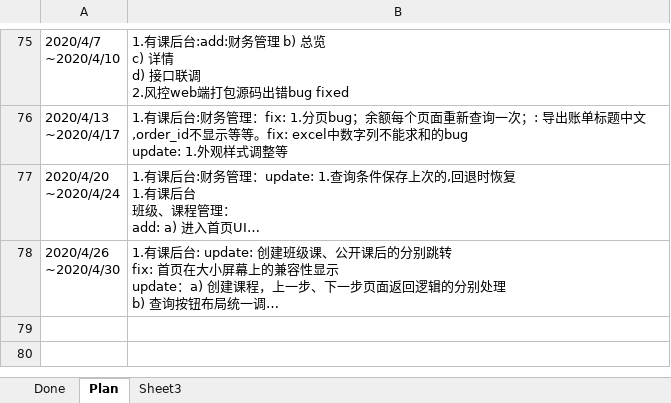
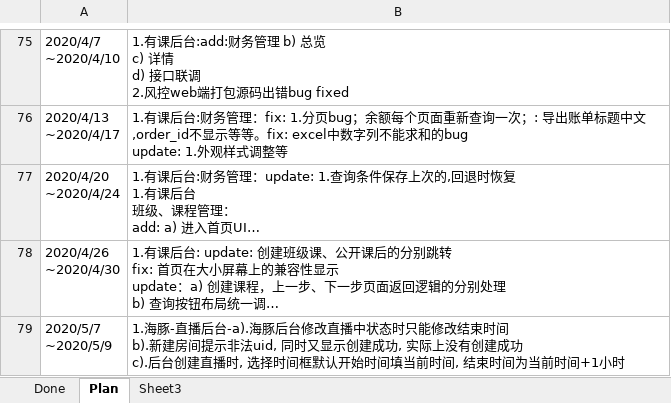
Before and after one commit to poilkjmn22/atom-config, an Excel workbook: 工作周报.xlsx, sheet Plan, drawn as a sheet; only a part is shown, gaps mark what is left out; long unchanged cells end in …; values as stored, in another font and other column widths than the file's, no borders; ↵ is a line break in a cell; the diff names each change by its address in the sheet, - before the commit and + after, or states it on an @@ line.

```diff
--- a/工作周报.xlsx (sheet Plan)
+++ b/工作周报.xlsx (sheet Plan)
+row 79: 2020/5/7 ↵ ~2020/5/9 | 1.海豚-直播后台-a).海豚后台修改直播中状态时只能修改结束时间 ↵ b).新建房间提示非法uid, 同时又显示创建成功, 实际上没有创建成功 ↵ c).后台创建直播时, 选择时间框默认开始时间填当前时间, 结束时间为当前时间+1小时
```
Also changed, not shown: 1 other file.
